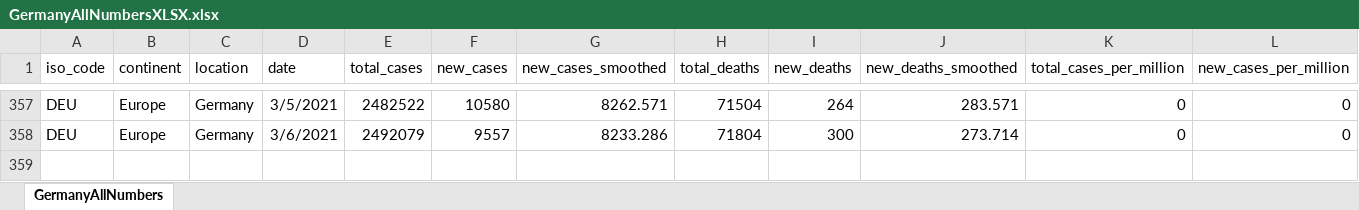
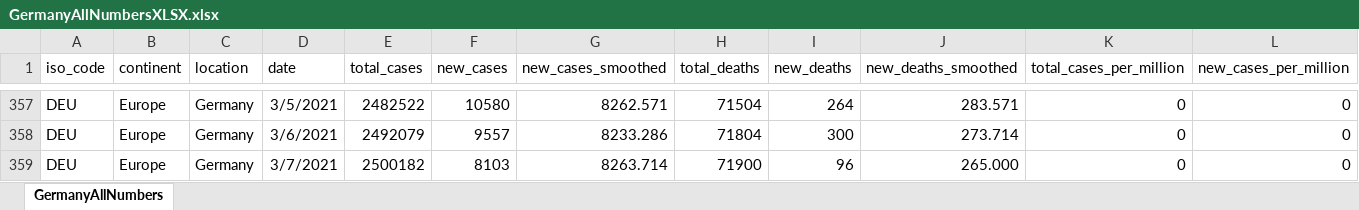
Before and after one commit to nyyubio/First_Website, an Excel workbook: public/data/GermanyAllNumbersXLSX.xlsx, sheet GermanyAllNumbers, drawn as a sheet; only a part is shown, gaps mark what is left out; values as stored, in another font and other column widths than the file's, no borders; rows hold the shown columns only; the diff names each change by its address in the sheet, - before the commit and + after, or states it on an @@ line.

Commit message:
March 7, 2021 update
- Updated German states and country data

```diff
--- a/public/data/GermanyAllNumbersXLSX.xlsx (sheet GermanyAllNumbers)
+++ b/public/data/GermanyAllNumbersXLSX.xlsx (sheet GermanyAllNumbers)
+row 359: DEU | Europe | Germany | 3/7/2021 | 2500182 | 8103 | 8263.714 | 71900 | 96 | 265.000 | 0 | 0
```
Also changed, not shown: static/data/GermanyAllNumbersXLSX.xlsx, 58 other files.
